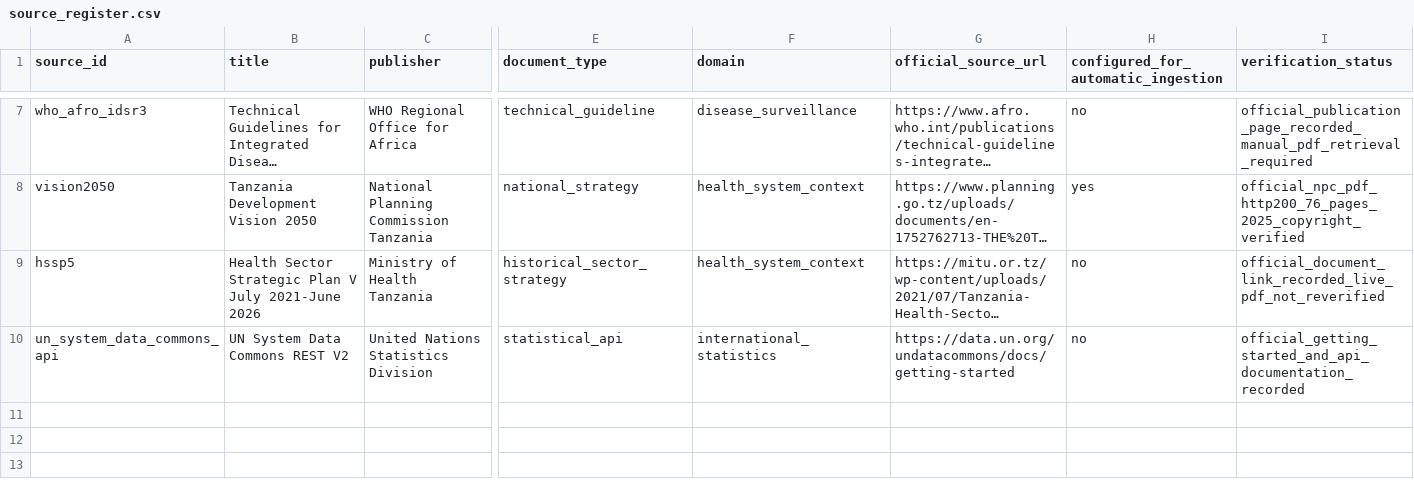
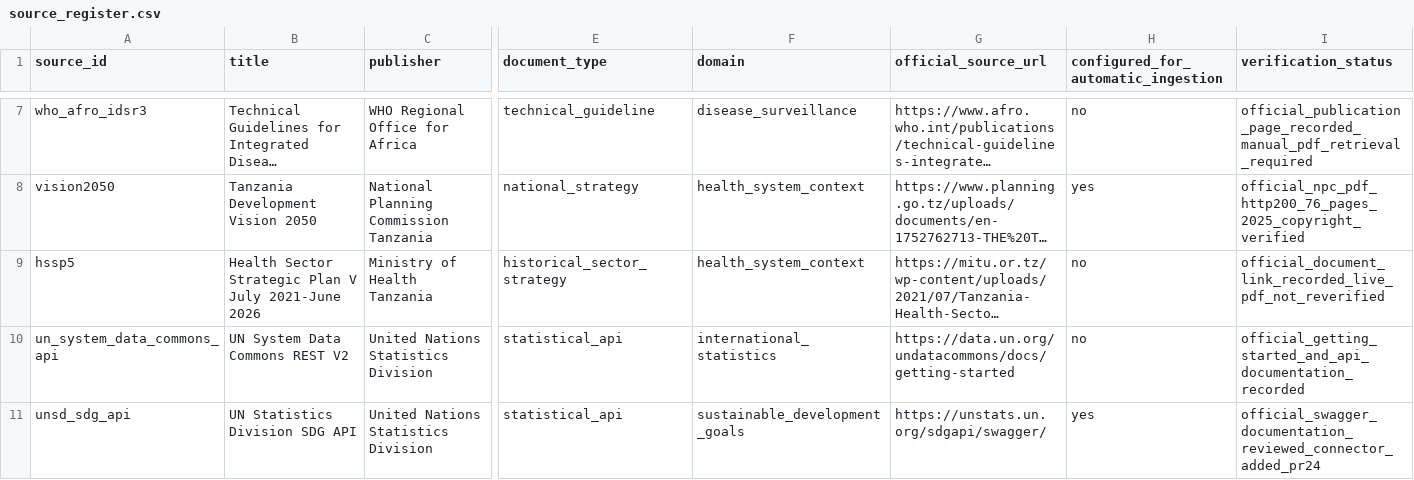
Before and after one commit to sernienaki/EcoHealth-Sentinel, a CSV file: knowledge_base/source_register.csv, drawn as a sheet; only a part is shown, gaps mark what is left out; long unchanged cells end in …; rows hold the shown columns only; the diff names each change by its address in the sheet, - before the commit and + after, or states it on an @@ line.

Commit message:
Register UNSD SDG API source

```diff
--- a/knowledge_base/source_register.csv
+++ b/knowledge_base/source_register.csv
+row 11: unsd_sdg_api | UN Statistics Division SDG API | United Nations Statistics Division | statistical_api | sustainable_development_goals | https://unstats.un.org/sdgapi/swagger/ | yes | official_swagger_documentation_reviewed_connector_added_pr24
```
